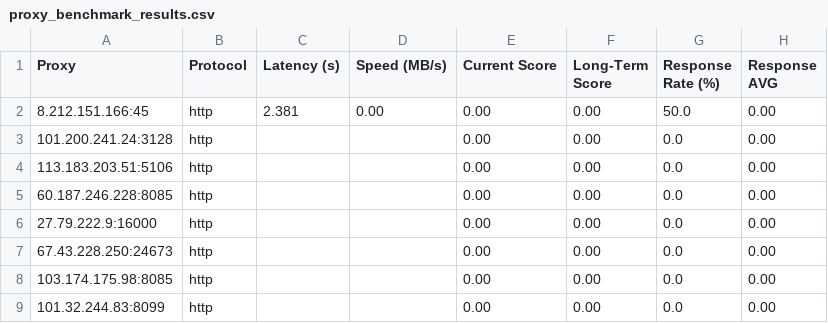
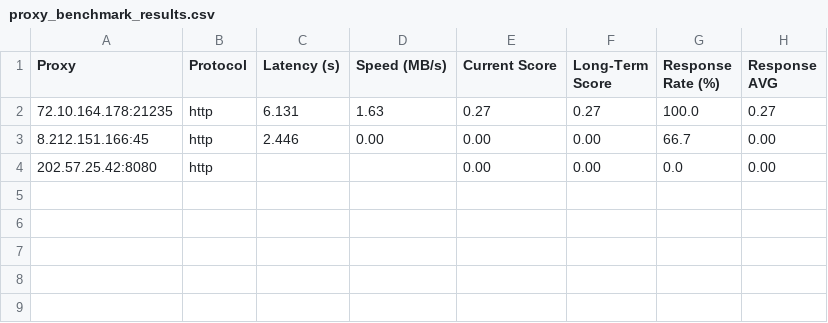
Before and after one commit to rriordan/Proxy-Master, a CSV file: Output/proxy_benchmark_results.csv, drawn as a sheet.

```diff
--- a/Output/proxy_benchmark_results.csv
+++ b/Output/proxy_benchmark_results.csv
@@ -1,9 +1,4 @@
 Proxy,Protocol,Latency (s),Speed (MB/s),Current Score,Long-Term Score,Response Rate (%),Response AVG
-8.212.151.166:45,http,2.381,0.00,0.00,0.00,50.0,0.00
-101.200.241.24:3128,http,,,0.00,0.00,0.0,0.00
-113.183.203.51:5106,http,,,0.00,0.00,0.0,0.00
-60.187.246.228:8085,http,,,0.00,0.00,0.0,0.00
-27.79.222.9:16000,http,,,0.00,0.00,0.0,0.00
-67.43.228.250:24673,http,,,0.00,0.00,0.0,0.00
-103.174.175.98:8085,http,,,0.00,0.00,0.0,0.00
-101.32.244.83:8099,http,,,0.00,0.00,0.0,0.00
+72.10.164.178:21235,http,6.131,1.63,0.27,0.27,100.0,0.27
+8.212.151.166:45,http,2.446,0.00,0.00,0.00,66.7,0.00
+202.57.25.42:8080,http,,,0.00,0.00,0.0,0.00
```
Also changed, not shown: Output/proxy_history.csv, 3 other files.
